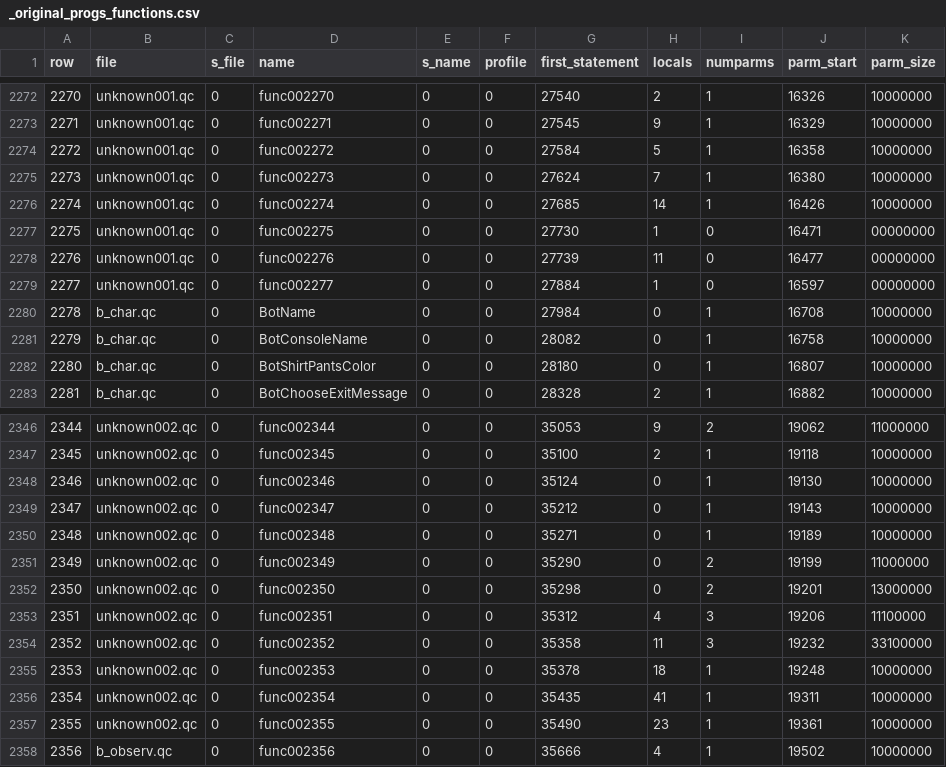
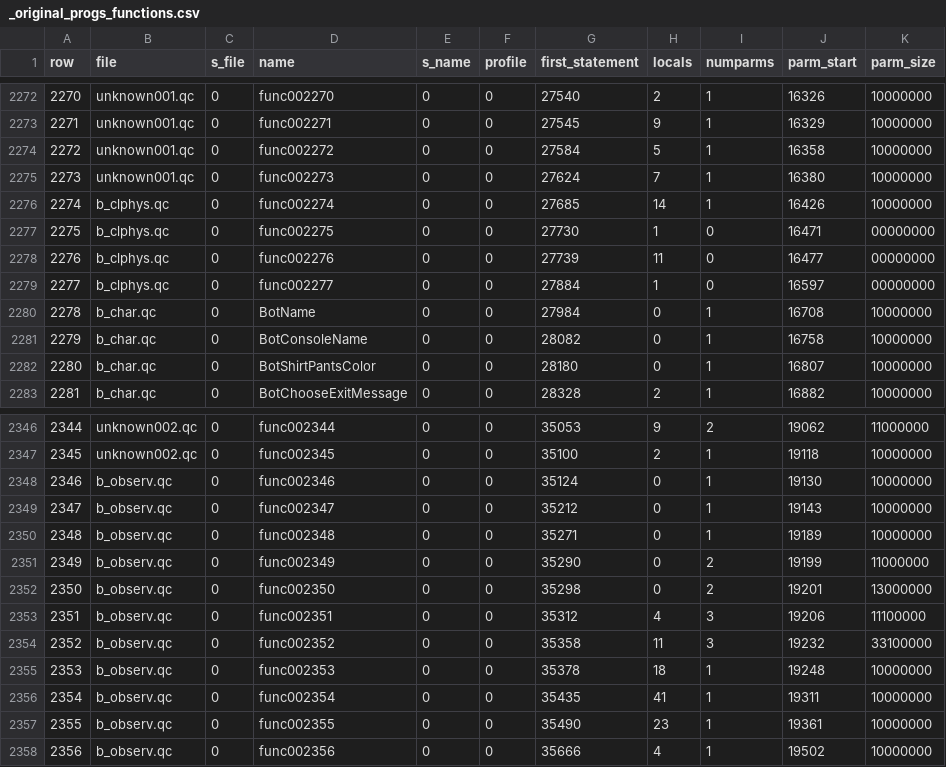
Before and after one commit to nickgovier/DeQCC, a CSV file: obots/_original_progs_functions.csv, drawn as a sheet; only a part is shown, gaps mark what is left out.

Commit message:
s/s

```diff
--- a/obots/_original_progs_functions.csv
+++ b/obots/_original_progs_functions.csv
@@ -2275,6 +2275,6 @@ row,file,s_file,name,s_name,profile,first_statement,locals,numparms,parm_start,p
 2273,unknown001.qc,0,func002273,0,0,27624,7,1,16380,10000000
-2274,unknown001.qc,0,func002274,0,0,27685,14,1,16426,10000000
-2275,unknown001.qc,0,func002275,0,0,27730,1,0,16471,00000000
-2276,unknown001.qc,0,func002276,0,0,27739,11,0,16477,00000000
-2277,unknown001.qc,0,func002277,0,0,27884,1,0,16597,00000000
+2274,b_clphys.qc,0,func002274,0,0,27685,14,1,16426,10000000
+2275,b_clphys.qc,0,func002275,0,0,27730,1,0,16471,00000000
+2276,b_clphys.qc,0,func002276,0,0,27739,11,0,16477,00000000
+2277,b_clphys.qc,0,func002277,0,0,27884,1,0,16597,00000000
 2278,b_char.qc,0,BotName,0,0,27984,0,1,16708,10000000
@@ -2347,12 +2347,12 @@ row,file,s_file,name,s_name,profile,first_statement,locals,numparms,parm_start,p
 2345,unknown002.qc,0,func002345,0,0,35100,2,1,19118,10000000
-2346,unknown002.qc,0,func002346,0,0,35124,0,1,19130,10000000
-2347,unknown002.qc,0,func002347,0,0,35212,0,1,19143,10000000
-2348,unknown002.qc,0,func002348,0,0,35271,0,1,19189,10000000
-2349,unknown002.qc,0,func002349,0,0,35290,0,2,19199,11000000
-2350,unknown002.qc,0,func002350,0,0,35298,0,2,19201,13000000
-2351,unknown002.qc,0,func002351,0,0,35312,4,3,19206,11100000
-2352,unknown002.qc,0,func002352,0,0,35358,11,3,19232,33100000
-2353,unknown002.qc,0,func002353,0,0,35378,18,1,19248,10000000
-2354,unknown002.qc,0,func002354,0,0,35435,41,1,19311,10000000
-2355,unknown002.qc,0,func002355,0,0,35490,23,1,19361,10000000
+2346,b_observ.qc,0,func002346,0,0,35124,0,1,19130,10000000
+2347,b_observ.qc,0,func002347,0,0,35212,0,1,19143,10000000
+2348,b_observ.qc,0,func002348,0,0,35271,0,1,19189,10000000
+2349,b_observ.qc,0,func002349,0,0,35290,0,2,19199,11000000
+2350,b_observ.qc,0,func002350,0,0,35298,0,2,19201,13000000
+2351,b_observ.qc,0,func002351,0,0,35312,4,3,19206,11100000
+2352,b_observ.qc,0,func002352,0,0,35358,11,3,19232,33100000
+2353,b_observ.qc,0,func002353,0,0,35378,18,1,19248,10000000
+2354,b_observ.qc,0,func002354,0,0,35435,41,1,19311,10000000
+2355,b_observ.qc,0,func002355,0,0,35490,23,1,19361,10000000
 2356,b_observ.qc,0,func002356,0,0,35666,4,1,19502,10000000
```
